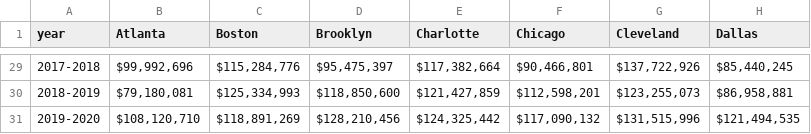
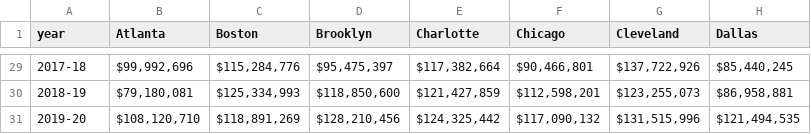
Before and after one commit to mintplo/hyu-2019-data-visualization-with-r-term-project, a CSV file: datasets/salary/team.csv, drawn as a sheet; only a part is shown, gaps mark what is left out; the diff covers the shown part only; the diff names each change by its address in the sheet, - before the commit and + after, or states it on an @@ line.

```diff
--- a/datasets/salary/team.csv
+++ b/datasets/salary/team.csv
-A29 (year): 2017-2018
+A29 (year): 2017-18
-A30 (year): 2018-2019
+A30 (year): 2018-19
-A31 (year): 2019-2020
+A31 (year): 2019-20
```
Also changed, not shown: 27 edited cells elsewhere in this file, datasets/salary/cap.csv, datasets/salary/player.csv, 4 other files.
